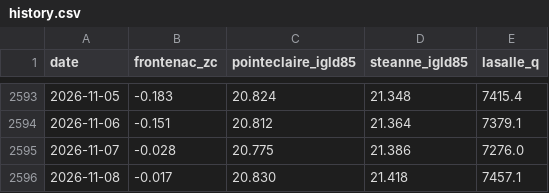
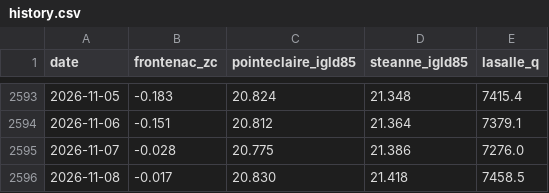
Before and after one commit to mimomimo15/prevision-frontenac, a CSV file: docs/history.csv, drawn as a sheet; only a part is shown, gaps mark what is left out.

```diff
--- a/docs/history.csv
+++ b/docs/history.csv
@@ -2595,2 +2595,2 @@ date,frontenac_zc,pointeclaire_igld85,steanne_igld85,lasalle_q
 2026-11-07,-0.028,20.775,21.386,7276.0
-2026-11-08,-0.017,20.830,21.418,7457.1
+2026-11-08,-0.017,20.830,21.418,7458.5
```
Also changed, not shown: docs/forecast_archive.csv, docs/obs_hourly.csv, 3 other files.
